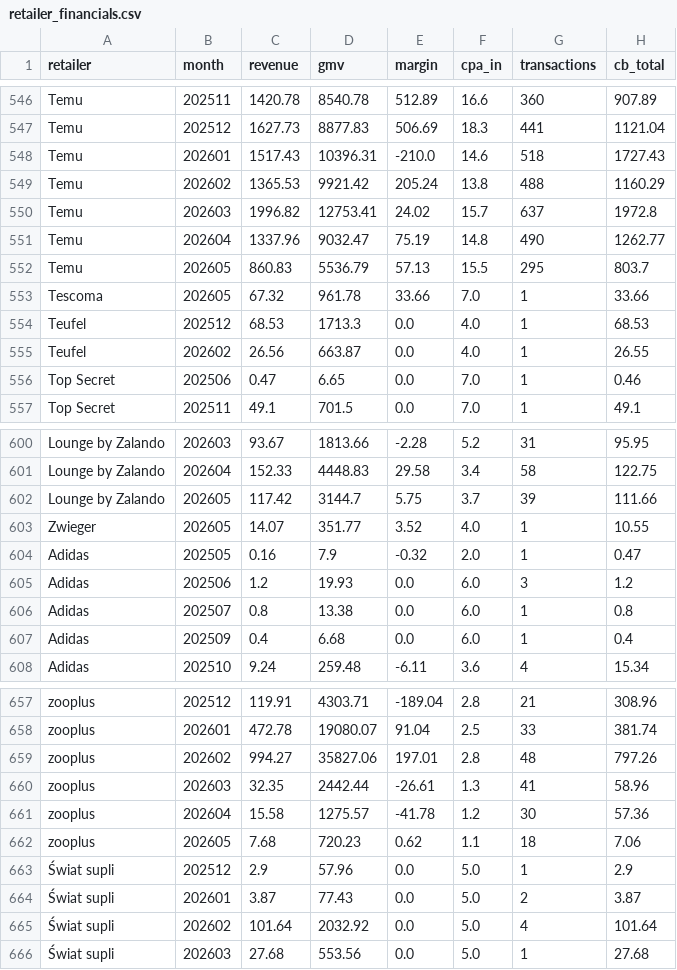
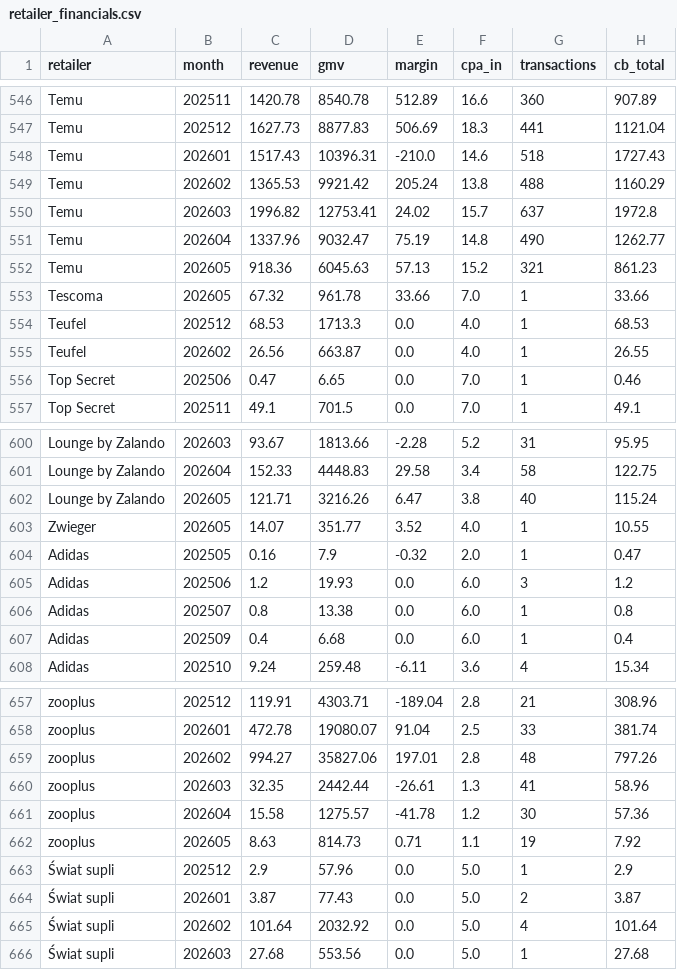
Before and after one commit to Gonzalobarrio/cashback-benchmark, a CSV file: data/retailer_financials.csv, drawn as a sheet; only a part is shown, gaps mark what is left out; removed rows and columns are numbered as before the commit, all else as after; the diff covers the shown part only; the diff names each change by its address in the sheet, - before the commit and + after, or states it on an @@ line.

```diff
--- a/data/retailer_financials.csv
+++ b/data/retailer_financials.csv
-row 552: Temu | 202605 | 860.83 | 5536.79 | 57.13 | 15.5 | 295 | 803.7
+row 552: Temu | 202605 | 918.36 | 6045.63 | 57.13 | 15.2 | 321 | 861.23
-row 602: Lounge by Zalando | 202605 | 117.42 | 3144.7 | 5.75 | 3.7 | 39 | 111.66
+row 602: Lounge by Zalando | 202605 | 121.71 | 3216.26 | 6.47 | 3.8 | 40 | 115.24
-row 662: zooplus | 202605 | 7.68 | 720.23 | 0.62 | 1.1 | 18 | 7.06
+row 662: zooplus | 202605 | 8.63 | 814.73 | 0.71 | 1.1 | 19 | 7.92
```
Also changed, not shown: 5 added rows and 5 removed rows elsewhere in this file.
